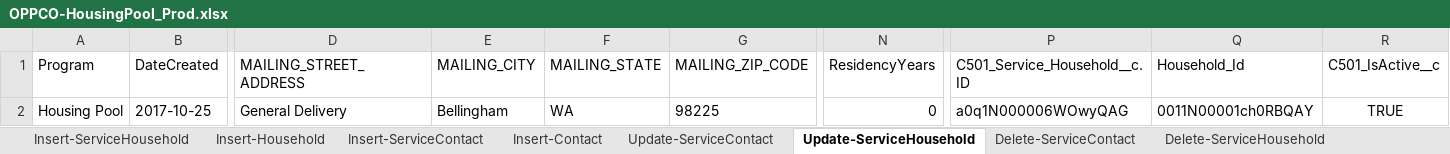
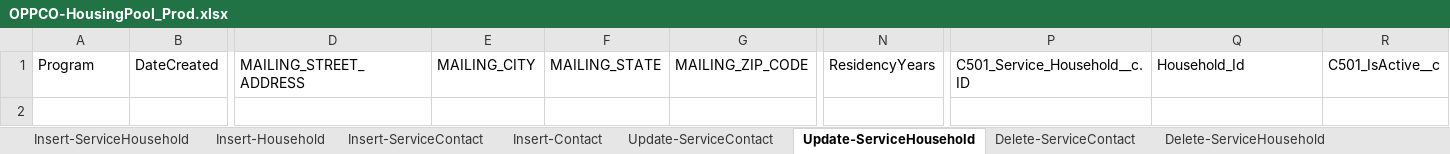
Before and after one commit to Uncruise/Salesforce-Importer, an Excel workbook: Clients/OPPCO/OPPCO-HousingPool_Prod.xlsx, sheet Update-ServiceHousehold, drawn as a sheet; only a part is shown, gaps mark what is left out; values as stored, in another font and other column widths than the file's, no borders; table styles not drawn; rows hold the shown columns only; the diff names each change by its address in the sheet, - before the commit and + after, or states it on an @@ line.

```diff
--- a/Clients/OPPCO/OPPCO-HousingPool_Prod.xlsx (sheet Update-ServiceHousehold)
+++ b/Clients/OPPCO/OPPCO-HousingPool_Prod.xlsx (sheet Update-ServiceHousehold)
-row 2: Housing Pool | 2017-10-25 | General Delivery | Bellingham | WA | 98225 | 0 | a0q1N000006WOwyQAG | 0011N00001ch0RBQAY | TRUE
```
Also changed, not shown: Clients/IISC/IISC-SYNC_Prod.xlsx, Clients/IISC/IISC-StateImport_Prod.xlsx.
